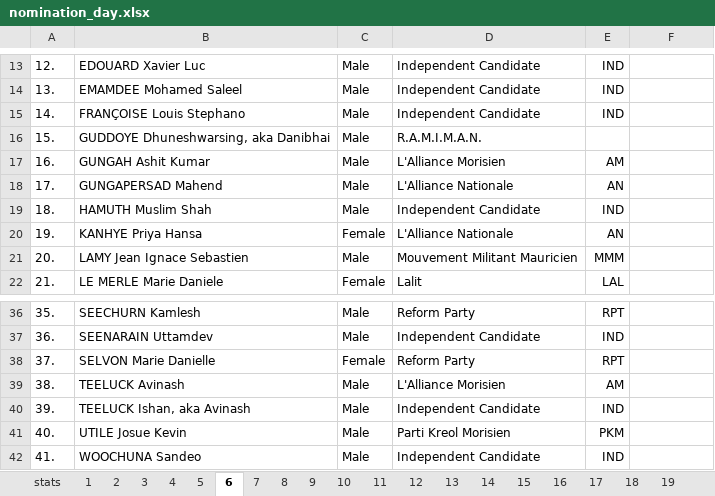
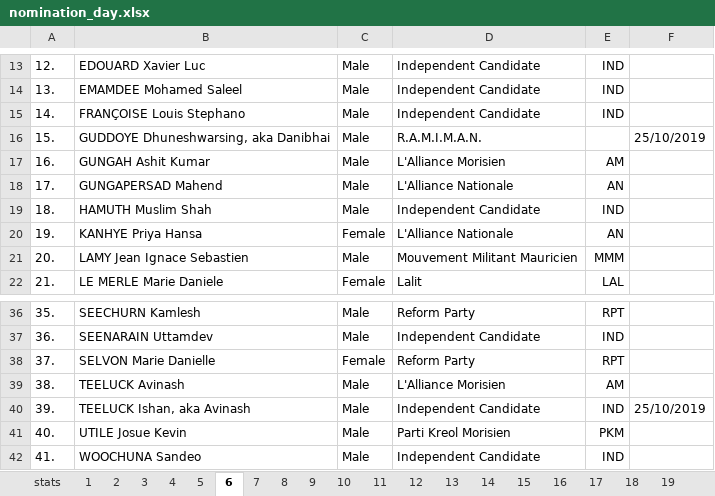
Before and after one commit to voodootuna/voodootuna.github.io, an Excel workbook: nomination_day.xlsx, sheet 6, drawn as a sheet; only a part is shown, gaps mark what is left out; values as stored, in another font and other column widths than the file's, no borders; charts and pictures not drawn; the diff names each change by its address in the sheet, - before the commit and + after, or states it on an @@ line.

```diff
--- a/nomination_day.xlsx (sheet 6)
+++ b/nomination_day.xlsx (sheet 6)
-F16: (empty)
+F16: 25/10/2019
-F40: (empty)
+F40: 25/10/2019
```
Also changed, not shown: sheet 3, sheet 14, sheet 15, sheet 16, sheet 8, sheet 17, 3 more sheets, 9 other files.
